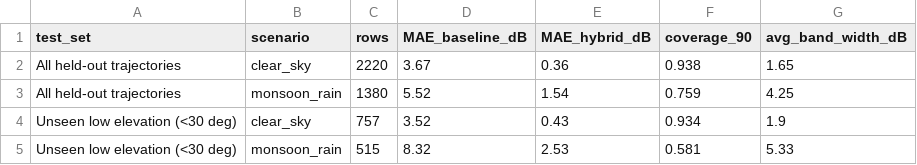
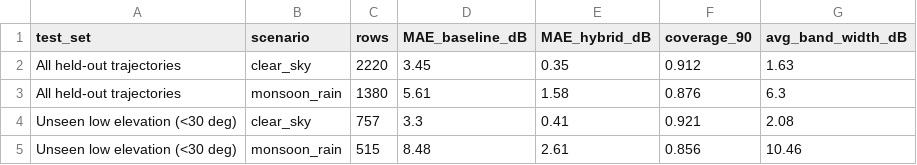
Before and after one commit to aiori-hackathon/A3-PS018-TC130, a CSV file: metrics.csv, drawn as a sheet.

```diff
--- a/metrics.csv
+++ b/metrics.csv
@@ -1,5 +1,5 @@
 test_set,scenario,rows,MAE_baseline_dB,MAE_hybrid_dB,coverage_90,avg_band_width_dB
-All held-out trajectories,clear_sky,2220,3.67,0.36,0.938,1.65
-All held-out trajectories,monsoon_rain,1380,5.52,1.54,0.759,4.25
-Unseen low elevation (<30 deg),clear_sky,757,3.52,0.43,0.934,1.9
-Unseen low elevation (<30 deg),monsoon_rain,515,8.32,2.53,0.581,5.33
+All held-out trajectories,clear_sky,2220,3.45,0.35,0.912,1.63
+All held-out trajectories,monsoon_rain,1380,5.61,1.58,0.876,6.3
+Unseen low elevation (<30 deg),clear_sky,757,3.3,0.41,0.921,2.08
+Unseen low elevation (<30 deg),monsoon_rain,515,8.48,2.61,0.856,10.46
```
Also changed, not shown: 4 other files.
